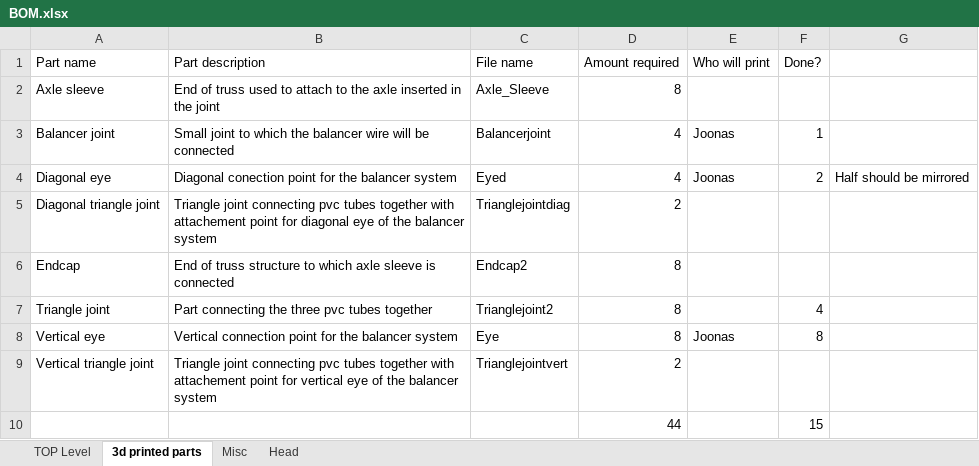
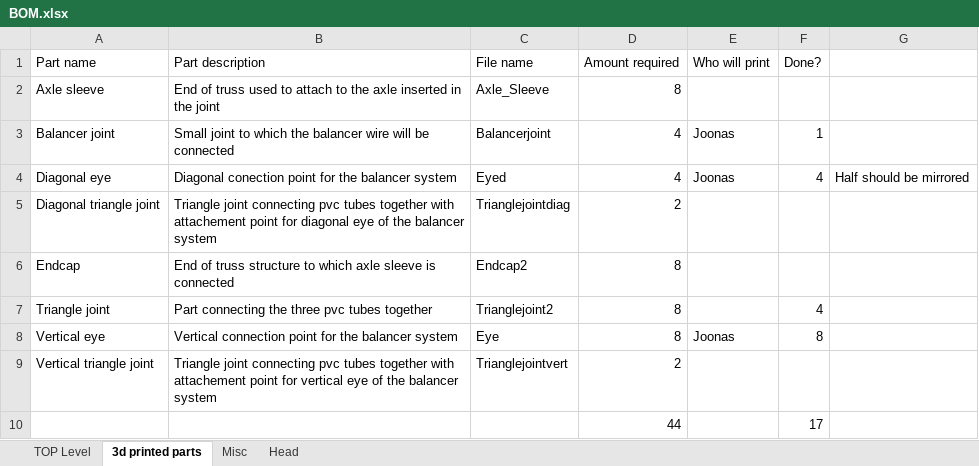
Before and after one commit to RealJeroenvanDaelen/RSA-Substation-Inspection-Robot, an Excel workbook: SolidworksFiles/BOM.xlsx, sheet 3d printed parts, drawn as a sheet; values as stored, in another font and other column widths than the file's, no borders; the diff names each change by its address in the sheet, - before the commit and + after, or states it on an @@ line.

Commit message:
Update BOM.xlsx

```diff
--- a/SolidworksFiles/BOM.xlsx (sheet 3d printed parts)
+++ b/SolidworksFiles/BOM.xlsx (sheet 3d printed parts)
-F4 (Done?): 2
+F4 (Done?): 4
-F10 (Done?): 15
+F10 (Done?): 17
```
